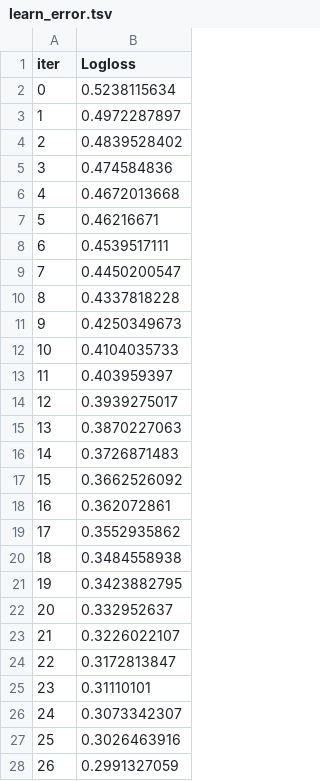
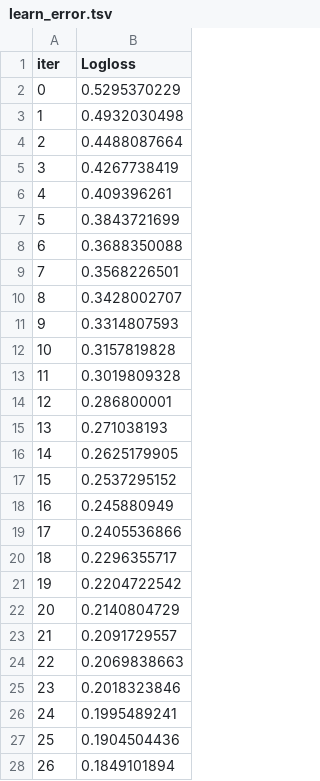
Before and after one commit to liviatorresm/practicum-projects, a TSV file: churn_analysis_telecom/catboost_info/learn_error.tsv, drawn as a sheet; only a part is shown; the diff covers the shown part only.

```diff
--- a/churn_analysis_telecom/catboost_info/learn_error.tsv
+++ b/churn_analysis_telecom/catboost_info/learn_error.tsv
@@ -1,28 +1,28 @@
 iter	Logloss
-0	0.5238115634
-1	0.4972287897
-2	0.4839528402
-3	0.474584836
-4	0.4672013668
-5	0.46216671
-6	0.4539517111
-7	0.4450200547
-8	0.4337818228
-9	0.4250349673
-10	0.4104035733
-11	0.403959397
-12	0.3939275017
-13	0.3870227063
-14	0.3726871483
-15	0.3662526092
-16	0.362072861
-17	0.3552935862
-18	0.3484558938
-19	0.3423882795
-20	0.332952637
-21	0.3226022107
-22	0.3172813847
-23	0.31110101
-24	0.3073342307
-25	0.3026463916
-26	0.2991327059
+0	0.5295370229
+1	0.4932030498
+2	0.4488087664
+3	0.4267738419
+4	0.409396261
+5	0.3843721699
+6	0.3688350088
+7	0.3568226501
+8	0.3428002707
+9	0.3314807593
+10	0.3157819828
+11	0.3019809328
+12	0.286800001
+13	0.271038193
+14	0.2625179905
+15	0.2537295152
+16	0.245880949
+17	0.2405536866
+18	0.2296355717
+19	0.2204722542
+20	0.2140804729
+21	0.2091729557
+22	0.2069838663
+23	0.2018323846
+24	0.1995489241
+25	0.1904504436
+26	0.1849101894
```
Also changed, not shown: 3 edited cells elsewhere in this file, churn_analysis_telecom/catboost_info/time_left.tsv, 5 other files.
